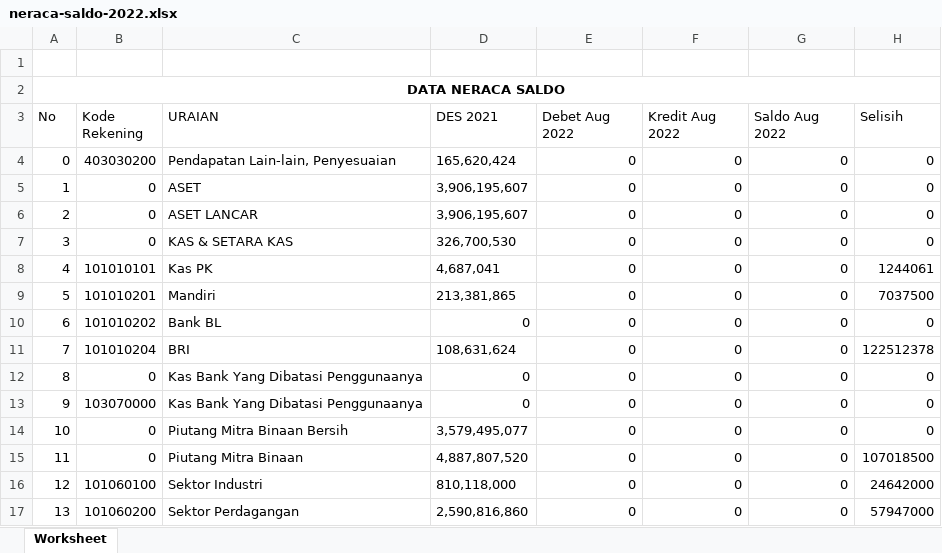
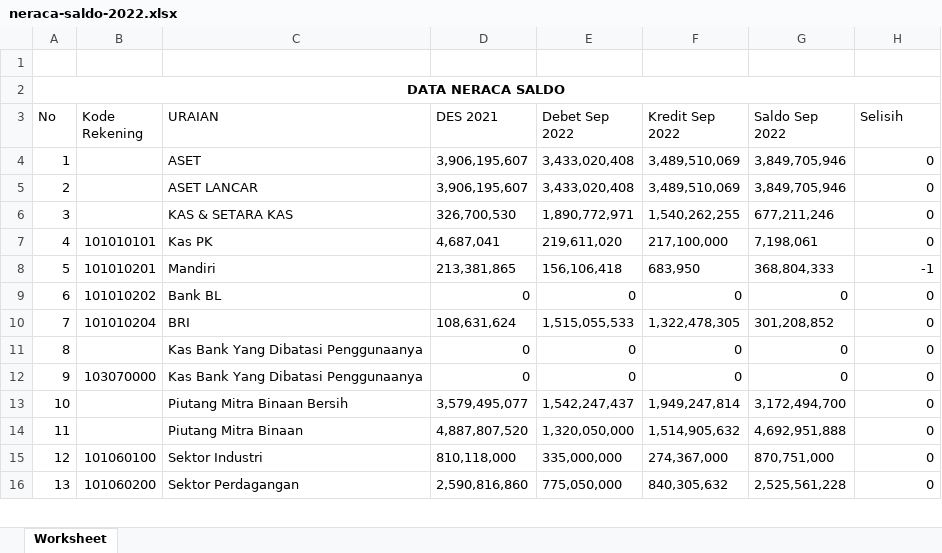
Before and after one commit to PKL-PTINTI/TJSL-CI3, an Excel workbook: storage/neraca-saldo-2022.xlsx, sheet Worksheet, drawn as a sheet; only a part is shown; values as stored, in another font and other column widths than the file's, no borders; removed rows and columns are numbered as before the commit, all else as after; the diff covers the shown part only; the diff names each change by its address in the sheet, - before the commit and + after, or states it on an @@ line.

```diff
--- a/storage/neraca-saldo-2022.xlsx (sheet Worksheet)
+++ b/storage/neraca-saldo-2022.xlsx (sheet Worksheet)
-E3: Debet Aug 2022
+E3: Debet Sep 2022
-F3: Kredit Aug 2022
+F3: Kredit Sep 2022
-G3: Saldo Aug 2022
+G3: Saldo Sep 2022
-row 4: 0 | 403030200 | Pendapatan Lain-lain, Penyesuaian | 165,620,424 | 0 | 0 | 0 | 0
-row 5: 1 | 0 | ASET | 3,906,195,607 | 0 | 0 | 0 | 0
-row 6: 2 | 0 | ASET LANCAR | 3,906,195,607 | 0 | 0 | 0 | 0
-row 7: 3 | 0 | KAS & SETARA KAS | 326,700,530 | 0 | 0 | 0 | 0
+row 4: 1 |  | ASET | 3,906,195,607 | 3,433,020,408 | 3,489,510,069 | 3,849,705,946 | 0
+row 5: 2 |  | ASET LANCAR | 3,906,195,607 | 3,433,020,408 | 3,489,510,069 | 3,849,705,946 | 0
+row 6: 3 |  | KAS & SETARA KAS | 326,700,530 | 1,890,772,971 | 1,540,262,255 | 677,211,246 | 0
-E7 (Debet Sep 2022): 0
+E7 (Debet Sep 2022): 219,611,020
-F7 (Kredit Sep 2022): 0
+F7 (Kredit Sep 2022): 217,100,000
-G7 (Saldo Sep 2022): 0
+G7 (Saldo Sep 2022): 7,198,061
-H7 (Selisih): 1244061
+H7 (Selisih): 0
-E8 (Debet Sep 2022): 0
+E8 (Debet Sep 2022): 156,106,418
-F8 (Kredit Sep 2022): 0
+F8 (Kredit Sep 2022): 683,950
-G8 (Saldo Sep 2022): 0
+G8 (Saldo Sep 2022): 368,804,333
-H8 (Selisih): 7037500
+H8 (Selisih): -1
-E10 (Debet Sep 2022): 0
+E10 (Debet Sep 2022): 1,515,055,533
-F10 (Kredit Sep 2022): 0
+F10 (Kredit Sep 2022): 1,322,478,305
-G10 (Saldo Sep 2022): 0
+G10 (Saldo Sep 2022): 301,208,852
-H10 (Selisih): 122512378
+H10 (Selisih): 0
-B11 (Kode Rekening): 0
+B11 (Kode Rekening): (empty)
-row 14: 10 | 0 | Piutang Mitra Binaan Bersih | 3,579,495,077 | 0 | 0 | 0 | 0
-row 15: 11 | 0 | Piutang Mitra Binaan | 4,887,807,520 | 0 | 0 | 0 | 107018500
+row 13: 10 |  | Piutang Mitra Binaan Bersih | 3,579,495,077 | 1,542,247,437 | 1,949,247,814 | 3,172,494,700 | 0
+row 14: 11 |  | Piutang Mitra Binaan | 4,887,807,520 | 1,320,050,000 | 1,514,905,632 | 4,692,951,888 | 0
-E15 (Debet Sep 2022): 0
+E15 (Debet Sep 2022): 335,000,000
-F15 (Kredit Sep 2022): 0
+F15 (Kredit Sep 2022): 274,367,000
-G15 (Saldo Sep 2022): 0
+G15 (Saldo Sep 2022): 870,751,000
-H15 (Selisih): 24642000
+H15 (Selisih): 0
-E16 (Debet Sep 2022): 0
+E16 (Debet Sep 2022): 775,050,000
-F16 (Kredit Sep 2022): 0
+F16 (Kredit Sep 2022): 840,305,632
-G16 (Saldo Sep 2022): 0
+G16 (Saldo Sep 2022): 2,525,561,228
-H16 (Selisih): 57947000
+H16 (Selisih): 0
```
Also changed, not shown: 7 added rows, 7 removed rows and 118 edited cells elsewhere in this sheet, storage/aging-rate-2022.xlsx, storage/aruskas-keuangan-2022.xlsx, 35 other files.
